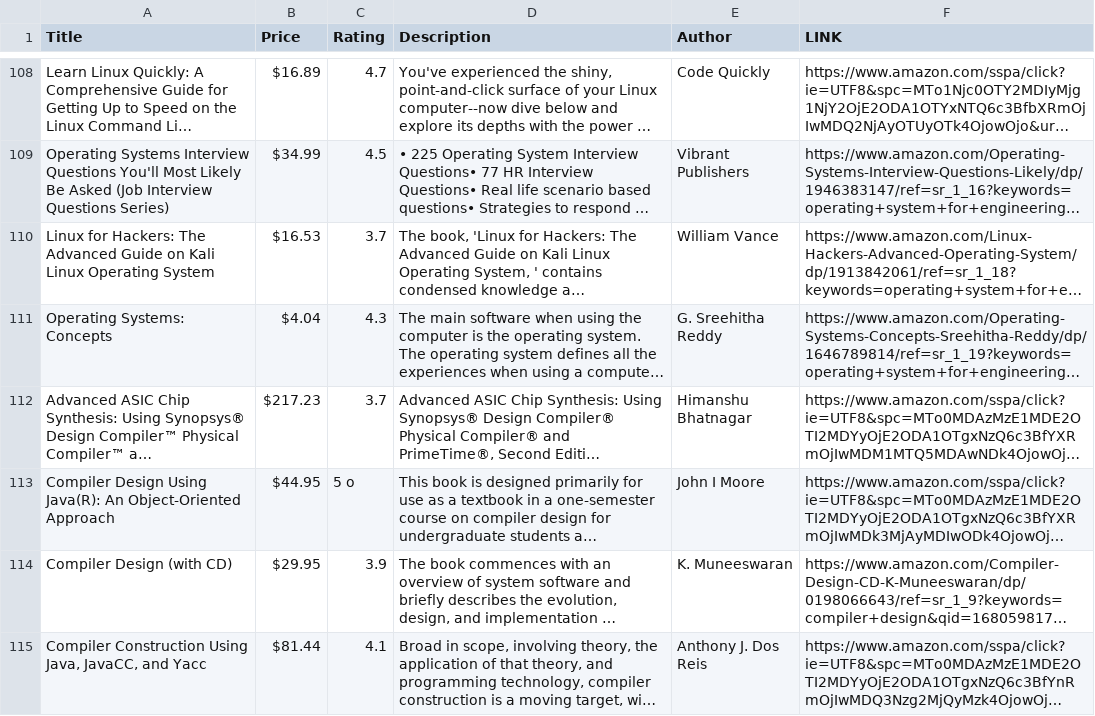
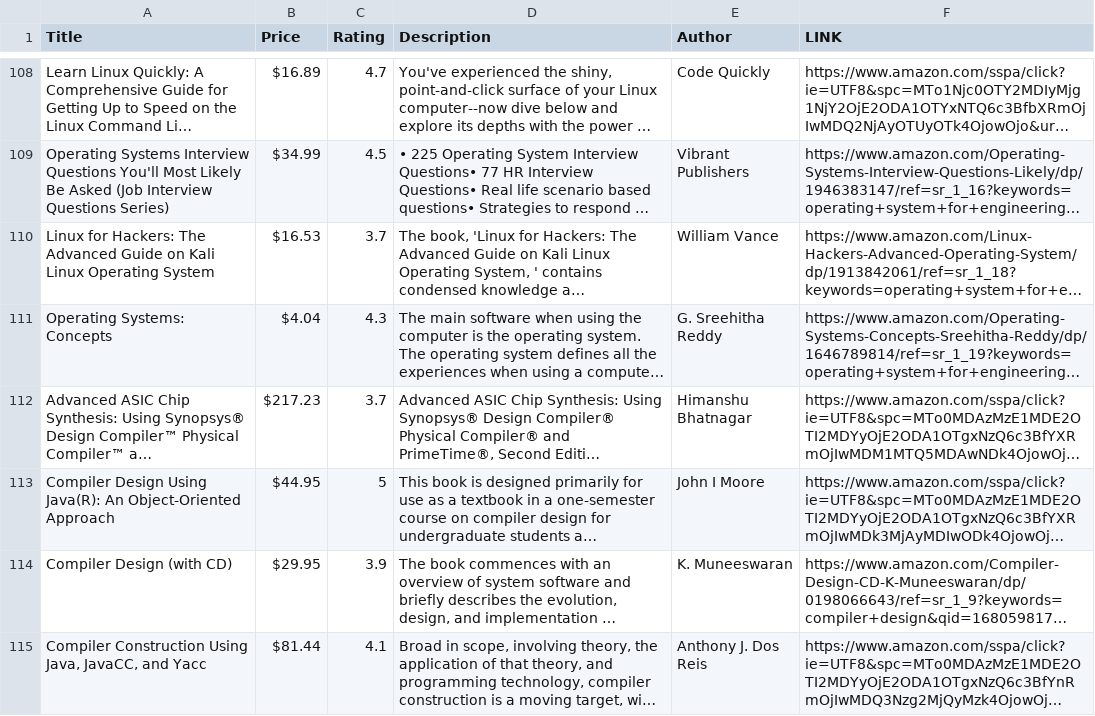
Before and after one commit to rkt1234/Bookflix, a CSV file: final.csv, drawn as a sheet; only a part is shown, gaps mark what is left out; long unchanged cells end in …; the diff covers the shown part only; the diff names each change by its address in the sheet, - before the commit and + after, or states it on an @@ line.

```diff
--- a/final.csv
+++ b/final.csv
-C113 (Rating): 5 o
+C113 (Rating): 5
```
Also changed, not shown: 42 edited cells elsewhere in this file.
